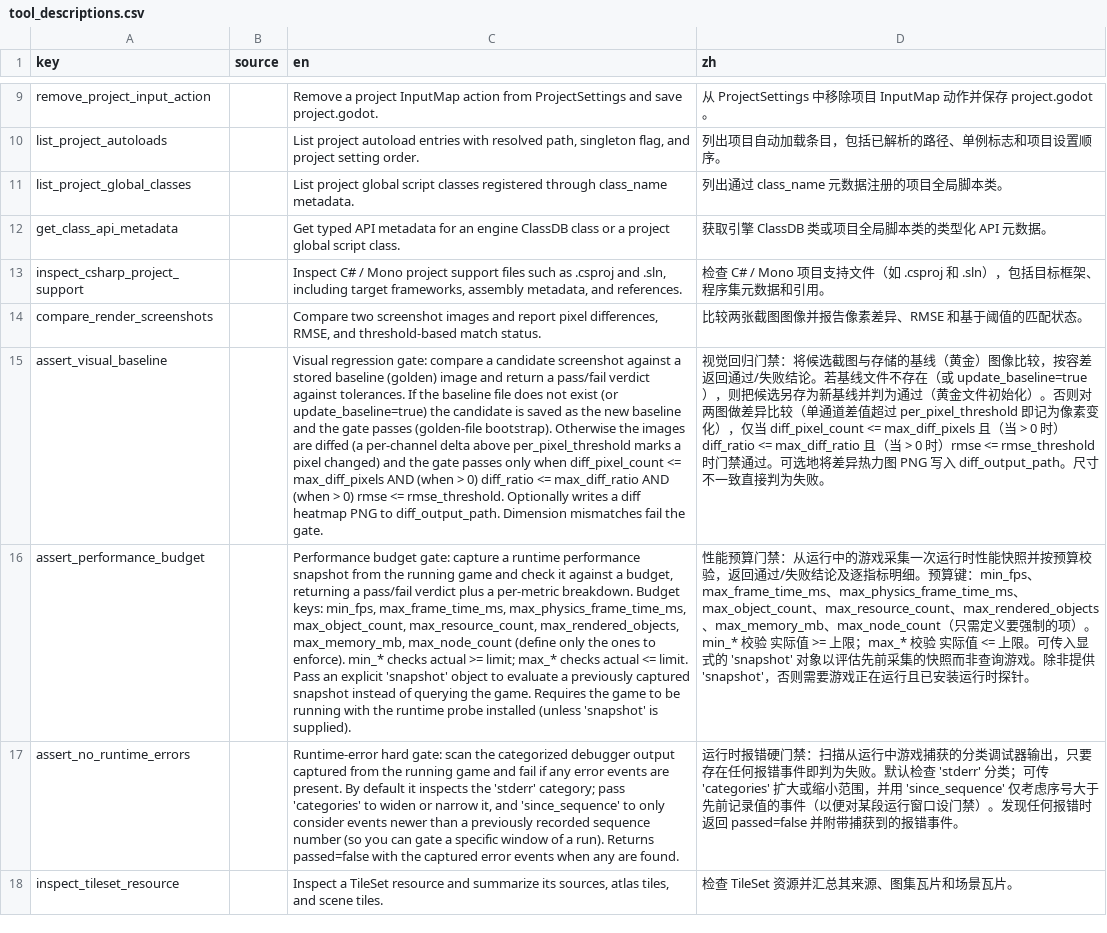
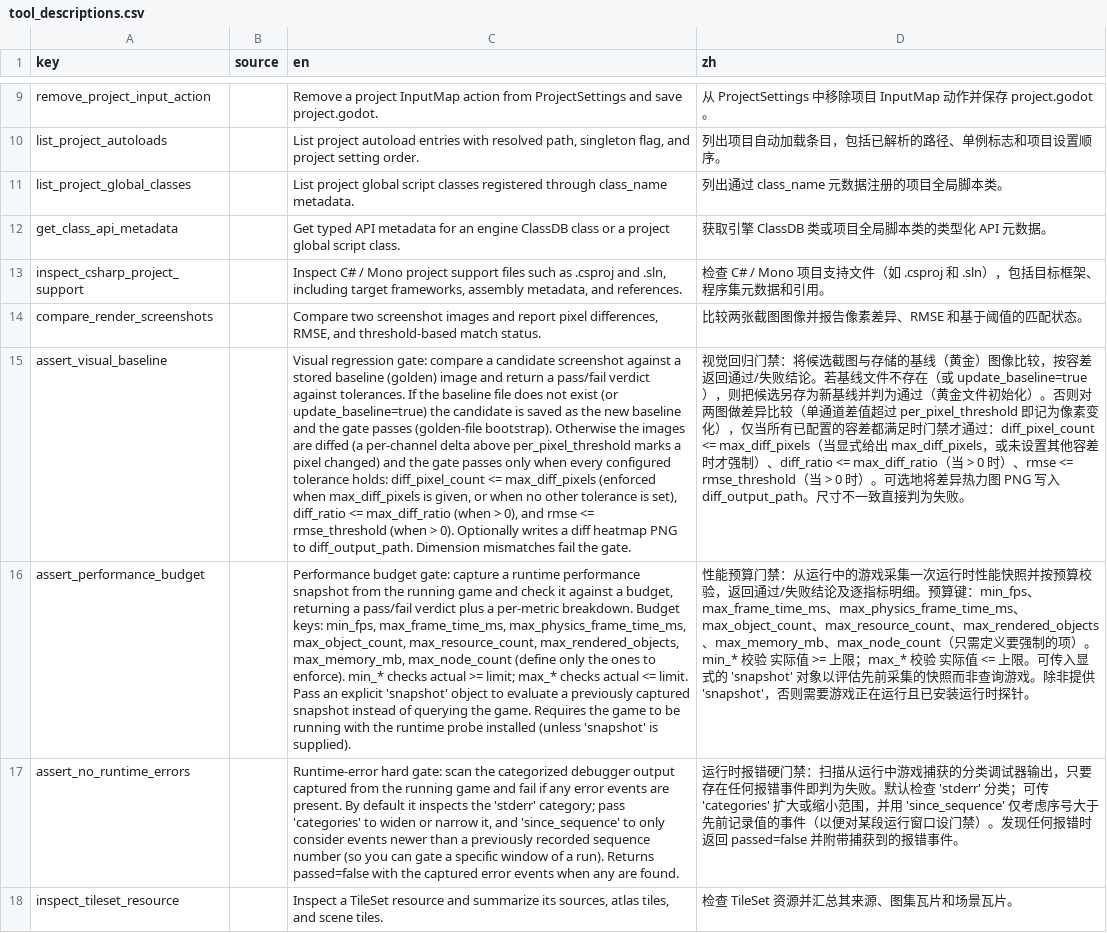
Before and after one commit to xianyu0514/GodotMcp-XY, a CSV file: addons/godot_mcp/translations/tool_descriptions.csv, drawn as a sheet; only a part is shown, gaps mark what is left out; the diff names each change by its address in the sheet, - before the commit and + after, or states it on an @@ line.

```diff
--- a/addons/godot_mcp/translations/tool_descriptions.csv
+++ b/addons/godot_mcp/translations/tool_descriptions.csv
-C15 (en): …only when diff_pixel_count <= max_diff_pixels AND (when > 0) diff_ratio <= max_diff_ratio AND (when > 0) rmse <= rmse_threshold. Optionally writes…
+C15 (en): …only when every configured tolerance holds: diff_pixel_count <= max_diff_pixels (enforced when max_diff_pixels is given, or when no other tolerance is set), diff_ratio <= max_diff_ratio (when > 0), and rmse <= rmse_threshold (when > 0). Optionally writes…
-D15 (zh): …），仅当 diff_pixel_count <= max_diff_pixels 且（当 > 0 时）diff_ratio <= max_diff_ratio 且（当 > 0 时）rmse <= rmse_threshold 时门禁通过。可选地…
+D15 (zh): …），仅当所有已配置的容差都满足时门禁才通过：diff_pixel_count <= max_diff_pixels（当显式给出 max_diff_pixels，或未设置其他容差时才强制）、diff_ratio <= max_diff_ratio（当 > 0 时）、rmse <= rmse_threshold（当 > 0 时）。可选地…
```
Also changed, not shown: 5 other files.
